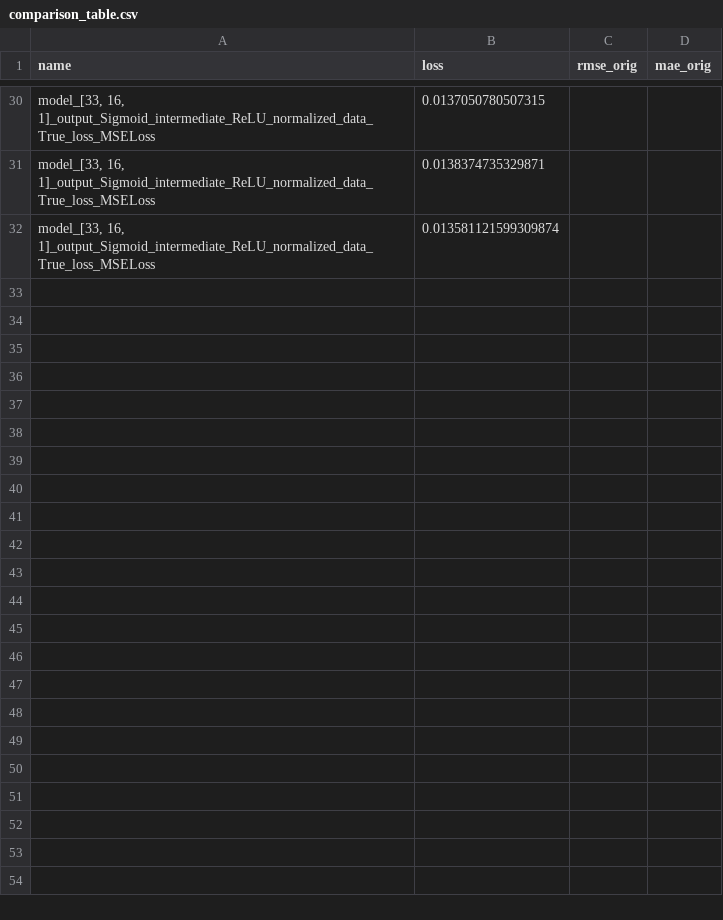
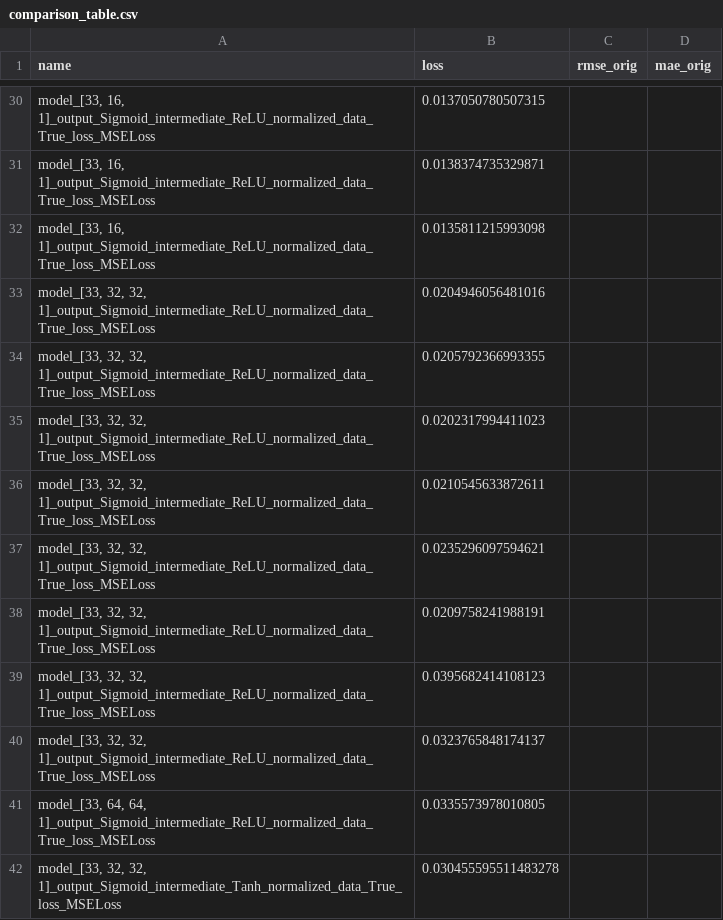
Before and after one commit to juanfra18/TP-IAA, a CSV file: results/comparison_table.csv, drawn as a sheet; only a part is shown, gaps mark what is left out.

```diff
--- a/results/comparison_table.csv
+++ b/results/comparison_table.csv
@@ -31,2 +31,12 @@ name,loss,rmse_orig,mae_orig
 "model_[33, 16, 1]_output_Sigmoid_intermediate_ReLU_normalized_data_True_loss_MSELoss",0.0138374735329871,,
-"model_[33, 16, 1]_output_Sigmoid_intermediate_ReLU_normalized_data_True_loss_MSELoss",0.013581121599309874,,
+"model_[33, 16, 1]_output_Sigmoid_intermediate_ReLU_normalized_data_True_loss_MSELoss",0.0135811215993098,,
+"model_[33, 32, 32, 1]_output_Sigmoid_intermediate_ReLU_normalized_data_True_loss_MSELoss",0.0204946056481016,,
+"model_[33, 32, 32, 1]_output_Sigmoid_intermediate_ReLU_normalized_data_True_loss_MSELoss",0.0205792366993355,,
+"model_[33, 32, 32, 1]_output_Sigmoid_intermediate_ReLU_normalized_data_True_loss_MSELoss",0.0202317994411023,,
+"model_[33, 32, 32, 1]_output_Sigmoid_intermediate_ReLU_normalized_data_True_loss_MSELoss",0.0210545633872611,,
+"model_[33, 32, 32, 1]_output_Sigmoid_intermediate_ReLU_normalized_data_True_loss_MSELoss",0.0235296097594621,,
+"model_[33, 32, 32, 1]_output_Sigmoid_intermediate_ReLU_normalized_data_True_loss_MSELoss",0.0209758241988191,,
+"model_[33, 32, 32, 1]_output_Sigmoid_intermediate_ReLU_normalized_data_True_loss_MSELoss",0.0395682414108123,,
+"model_[33, 32, 32, 1]_output_Sigmoid_intermediate_ReLU_normalized_data_True_loss_MSELoss",0.0323765848174137,,
+"model_[33, 64, 64, 1]_output_Sigmoid_intermediate_ReLU_normalized_data_True_loss_MSELoss",0.0335573978010805,,
+"model_[33, 32, 32, 1]_output_Sigmoid_intermediate_Tanh_normalized_data_True_loss_MSELoss",0.030455595511483278,,
```
Also changed, not shown: 43 other files.
